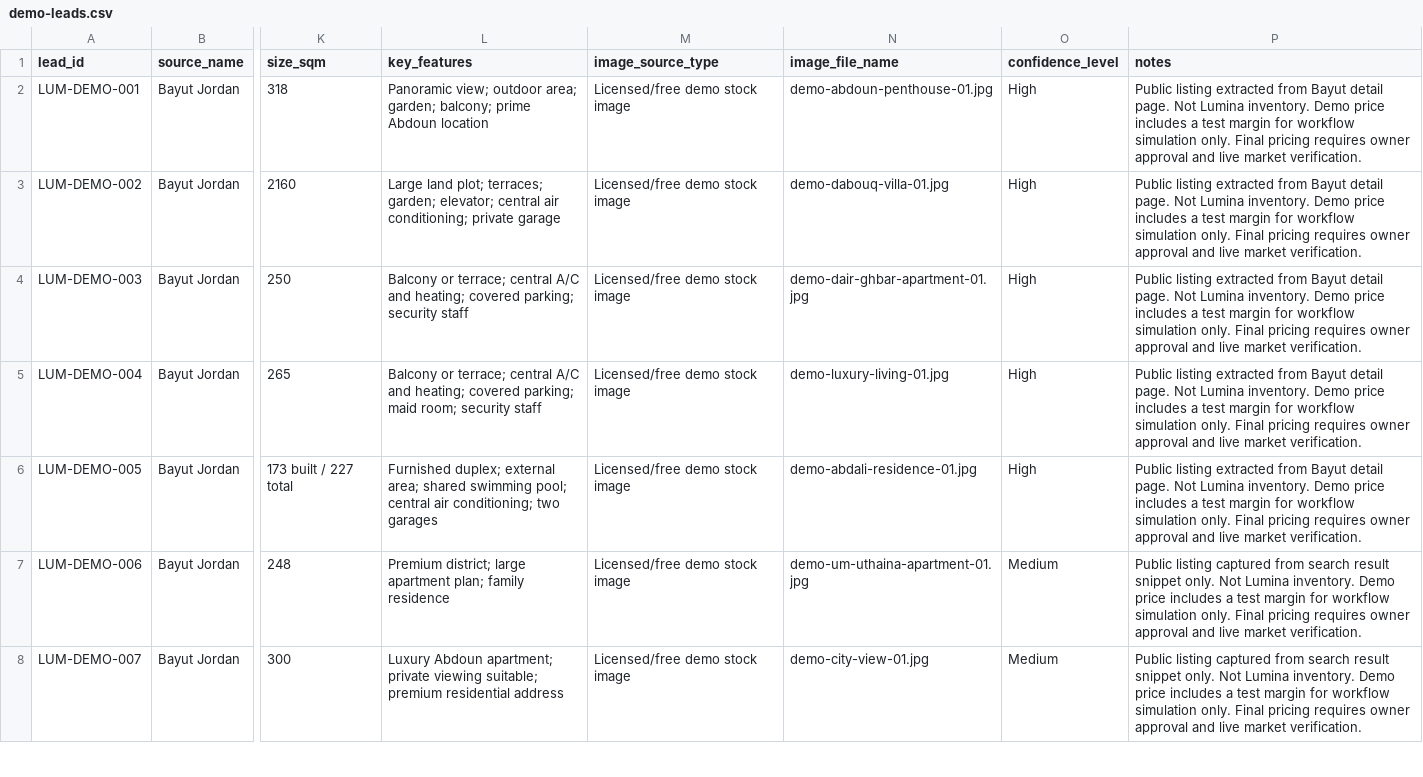
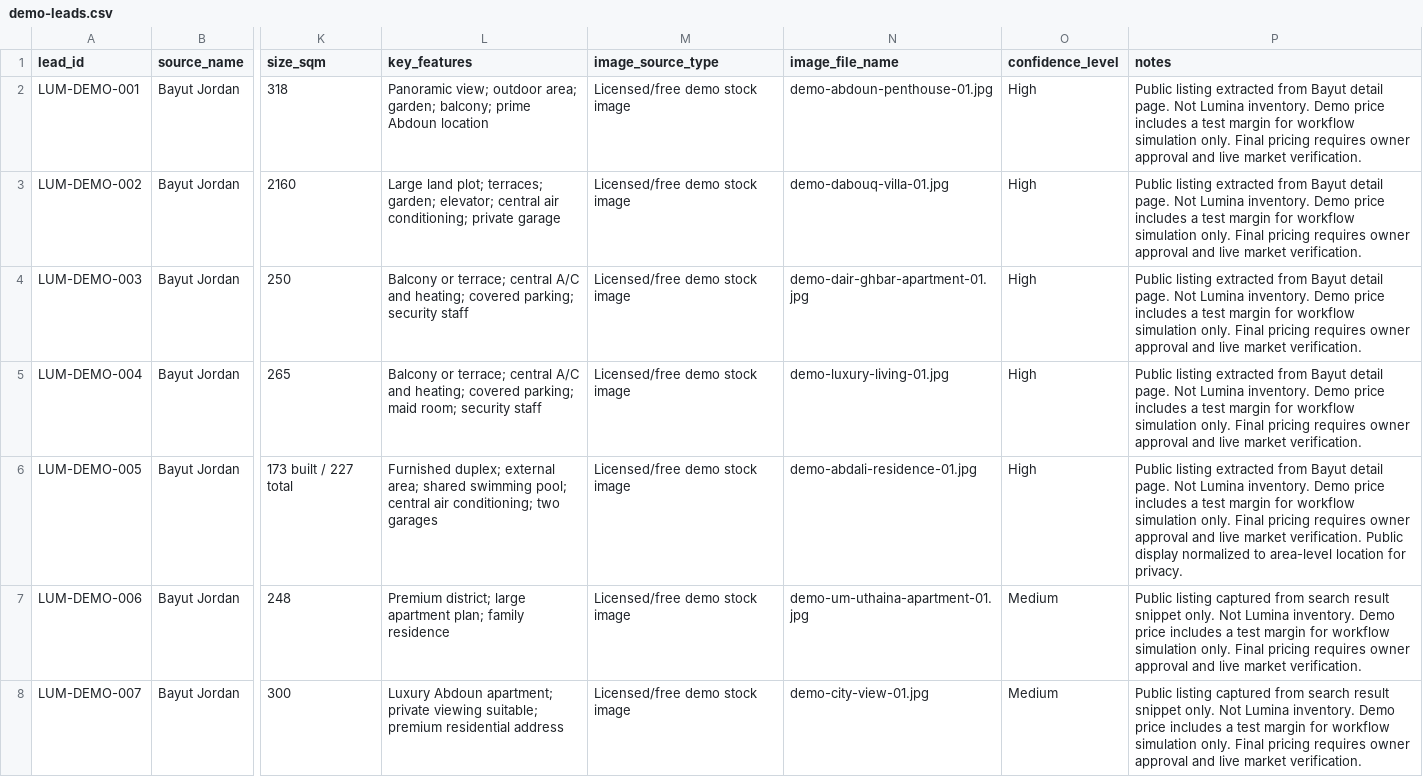
Before and after one commit to risethehorns-arch/lumina-live, a CSV file: assets/data/demo-leads.csv, drawn as a sheet; only a part is shown, gaps mark what is left out; the diff names each change by its address in the sheet, - before the commit and + after, or states it on an @@ line.

```diff
--- a/assets/data/demo-leads.csv
+++ b/assets/data/demo-leads.csv
-P6 (notes): …market verification.
+P6 (notes): …market verification. Public display normalized to area-level location for privacy.
```
Also changed, not shown: 6 other files.
